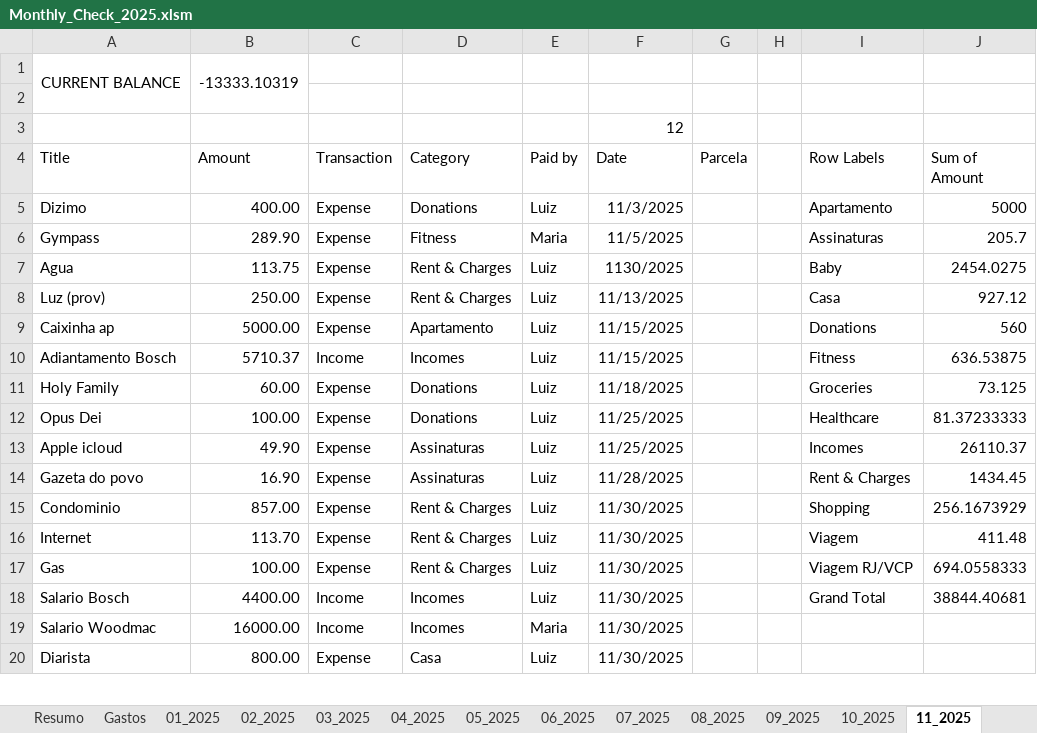
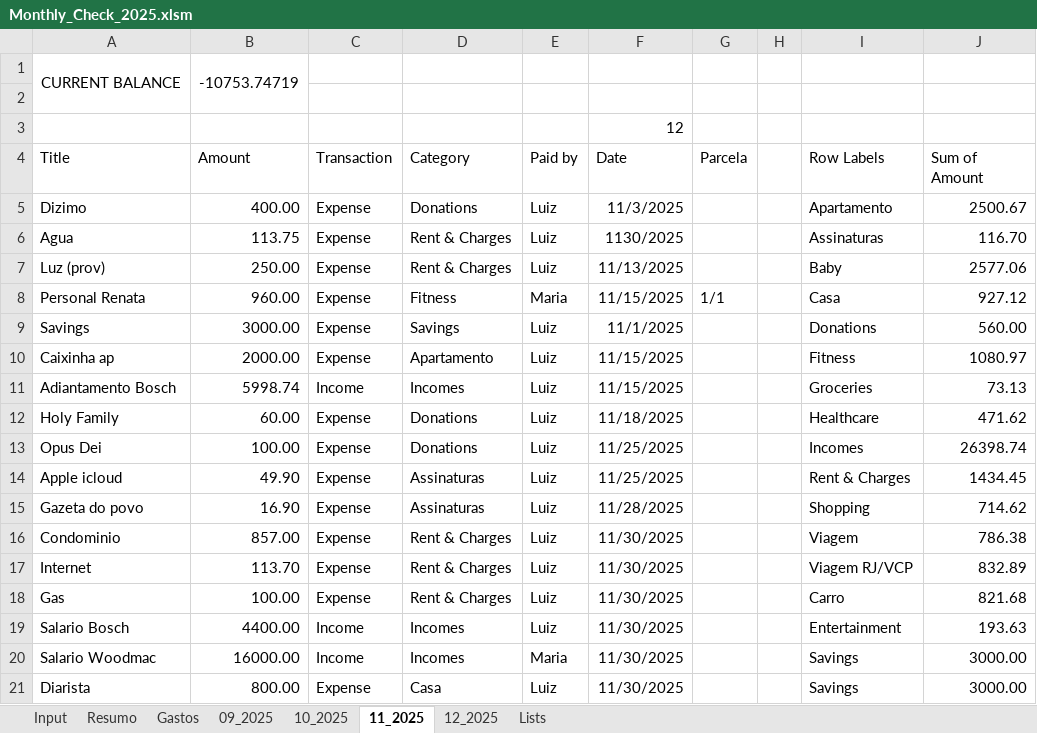
Before and after one commit to luizditzel/personalexpenses, an Excel workbook: Monthly_Check_2025.xlsm, sheet 11_2025, drawn as a sheet; only a part is shown; values as stored, in another font and other column widths than the file's, no borders; table styles not drawn; removed rows and columns are numbered as before the commit, all else as after; the diff covers the shown part only; the diff names each change by its address in the sheet, - before the commit and + after, or states it on an @@ line.

```diff
--- a/Monthly_Check_2025.xlsm (sheet 11_2025)
+++ b/Monthly_Check_2025.xlsm (sheet 11_2025)
@@ sheet tab hidden: 01_2025 @@
@@ sheet tab hidden: 02_2025 @@
@@ sheet tab hidden: 03_2025 @@
@@ sheet tab hidden: 04_2025 @@
@@ sheet tab hidden: 05_2025 @@
@@ sheet tab hidden: 06_2025 @@
@@ sheet tab hidden: 07_2025 @@
@@ sheet tab hidden: 08_2025 @@
-B1 (Amount): -13333.10319
+B1 (Amount): -10753.74719
-J5 (Sum of Amount): 5000
+J5 (Sum of Amount): 2500.67
-row 6: Gympass | 289.90 | Expense | Fitness | Maria | 11/5/2025 |  |  | Assinaturas | 205.7
-I6 (Row Labels): Baby
+I6 (Row Labels): Assinaturas
-J6 (Sum of Amount): 2454.0275
+J6 (Sum of Amount): 116.70
-I7 (Row Labels): Casa
+I7 (Row Labels): Baby
-J7 (Sum of Amount): 927.12
+J7 (Sum of Amount): 2577.06
+row 8: Personal Renata | 960.00 | Expense | Fitness | Maria | 11/15/2025 | 1/1 |  | Casa | 927.12
+row 9: Savings | 3000.00 | Expense | Savings | Luiz | 11/1/2025 |  |  | Donations | 560.00
-B10 (Amount): 5000.00
+B10 (Amount): 2000.00
-I10 (Row Labels): Donations
+I10 (Row Labels): Fitness
-J10 (Sum of Amount): 560
+J10 (Sum of Amount): 1080.97
-B11 (Amount): 5710.37
+B11 (Amount): 5998.74
-I11 (Row Labels): Fitness
+I11 (Row Labels): Groceries
-J11 (Sum of Amount): 636.53875
+J11 (Sum of Amount): 73.13
-I12 (Row Labels): Groceries
+I12 (Row Labels): Healthcare
-J12 (Sum of Amount): 73.125
+J12 (Sum of Amount): 471.62
-I13 (Row Labels): Healthcare
+I13 (Row Labels): Incomes
-J13 (Sum of Amount): 81.37233333
+J13 (Sum of Amount): 26398.74
-I14 (Row Labels): Incomes
+I14 (Row Labels): Rent & Charges
-J14 (Sum of Amount): 26110.37
+J14 (Sum of Amount): 1434.45
-I15 (Row Labels): Rent & Charges
+I15 (Row Labels): Shopping
-J15 (Sum of Amount): 1434.45
+J15 (Sum of Amount): 714.62
-I16 (Row Labels): Shopping
+I16 (Row Labels): Viagem
-J16 (Sum of Amount): 256.1673929
+J16 (Sum of Amount): 786.38
-I17 (Row Labels): Viagem
+I17 (Row Labels): Viagem RJ/VCP
-J17 (Sum of Amount): 411.48
+J17 (Sum of Amount): 832.89
-I18 (Row Labels): Viagem RJ/VCP
+I18 (Row Labels): Carro
-J18 (Sum of Amount): 694.0558333
+J18 (Sum of Amount): 821.68
-I19 (Row Labels): Grand Total
+I19 (Row Labels): Entertainment
-J19 (Sum of Amount): 38844.40681
+J19 (Sum of Amount): 193.63
-I20:I21 (Row Labels): (empty)
+I20:I21 (Row Labels): Savings
-J20:J21 (Sum of Amount): (empty)
+J20:J21 (Sum of Amount): 3000.00
```
Also changed, not shown: 28 added rows, 2 removed rows and 11 edited cells elsewhere in this sheet, sheet Gastos, sheet 09_2025, sheet 10_2025, sheet 12_2025, sheet Resumo, sheet Input, other sheet tabs, charts or pictures.
